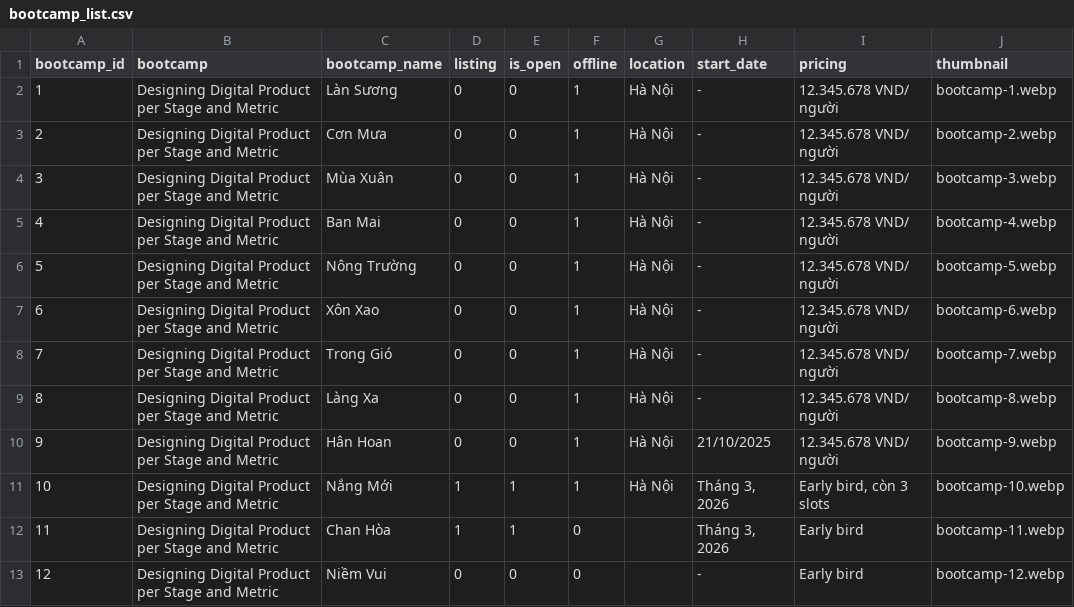
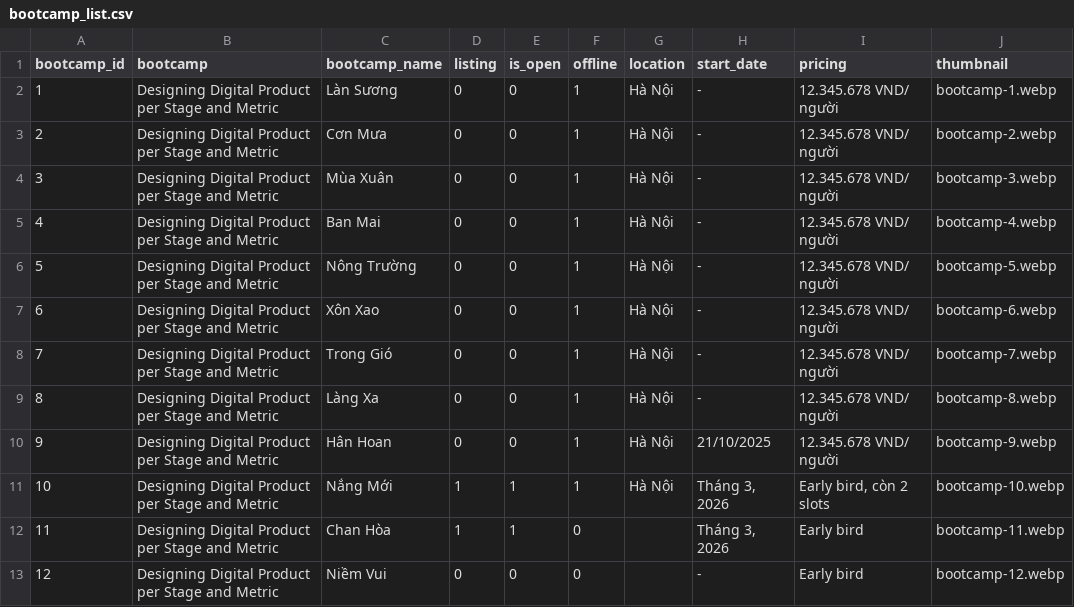
Before and after one commit to uxcampvietnam/uxcampvietnam.github.io, a CSV file: script/bootcamp_list.csv, drawn as a sheet.

```diff
--- a/script/bootcamp_list.csv
+++ b/script/bootcamp_list.csv
@@ -10,3 +10,3 @@ bootcamp_id,bootcamp,bootcamp_name,listing,is_open,offline,location,start_date,p
 9,Designing Digital Product per Stage and Metric,Hân Hoan,0,0,1,Hà Nội,21/10/2025,12.345.678 VND/ người,bootcamp-9.webp
-10,Designing Digital Product per Stage and Metric,Nắng Mới,1,1,1,Hà Nội,"Tháng 3, 2026","Early bird, còn 3 slots",bootcamp-10.webp
+10,Designing Digital Product per Stage and Metric,Nắng Mới,1,1,1,Hà Nội,"Tháng 3, 2026","Early bird, còn 2 slots",bootcamp-10.webp
 11,Designing Digital Product per Stage and Metric,Chan Hòa,1,1,0,,"Tháng 3, 2026",Early bird,bootcamp-11.webp
```
Also changed, not shown: script/feedback.csv, 2 other files.
